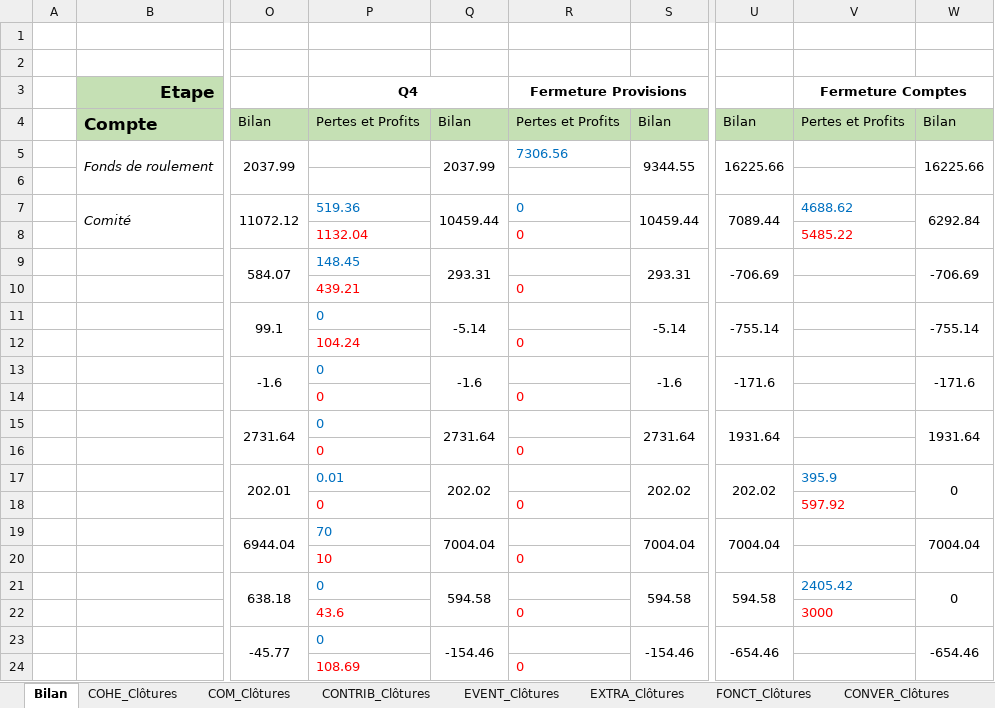
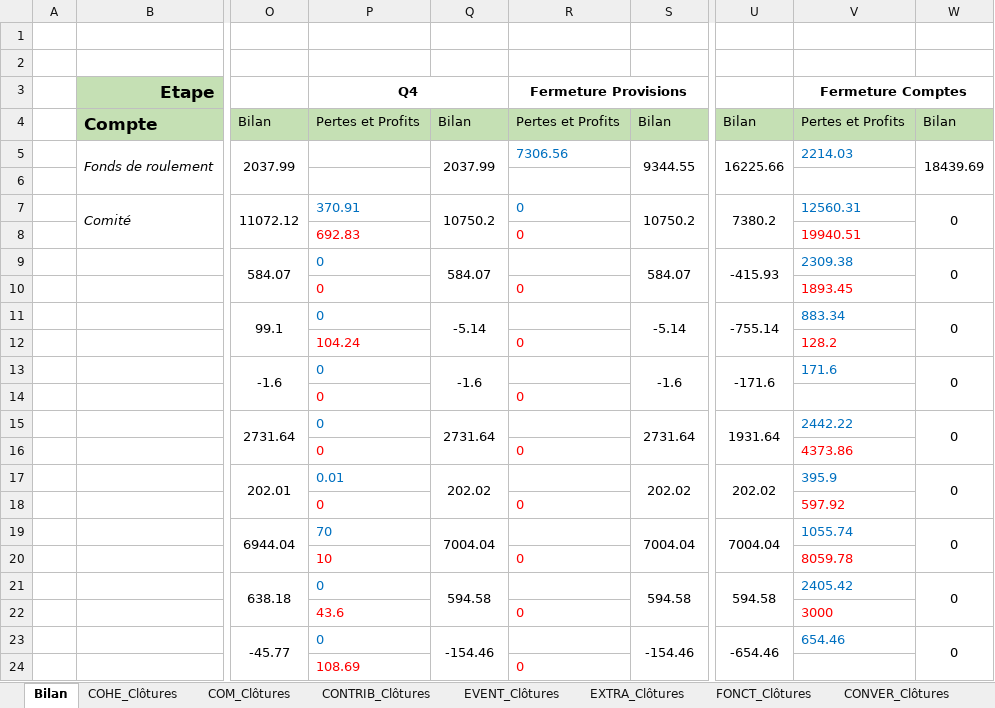
Before and after one commit to Tresorerie-UP/UPSecretrariat, an Excel workbook: 2 - Bilans/2021-2022/Unipoly_Bilan_Trimestriel_21-22.xlsx, sheet Bilan, drawn as a sheet; only a part is shown, gaps mark what is left out; values as stored, in another font and other column widths than the file's, no borders; the diff covers the shown part only; the diff names each change by its address in the sheet, - before the commit and + after, or states it on an @@ line.

Commit message:
Update Bilans

```diff
--- a/2 - Bilans/2021-2022/Unipoly_Bilan_Trimestriel_21-22.xlsx (sheet Bilan)
+++ b/2 - Bilans/2021-2022/Unipoly_Bilan_Trimestriel_21-22.xlsx (sheet Bilan)
-V5 (Fermeture Comptes): (empty)
+V5 (Fermeture Comptes): 2214.03
-W5: 16225.66
+W5: 18439.69
-P7 (Q4): 519.36
+P7 (Q4): 370.91
-Q7: 10459.44
+Q7: 10750.2
-S7: 10459.44
+S7: 10750.2
-U7: 7089.44
+U7: 7380.2
-V7 (Fermeture Comptes): 4688.62
+V7 (Fermeture Comptes): 12560.31
-W7: 6292.84
+W7: 0
-P8 (Q4): 1132.04
+P8 (Q4): 692.83
-V8 (Fermeture Comptes): 5485.22
+V8 (Fermeture Comptes): 19940.51
-P9 (Q4): 148.45
+P9 (Q4): 0
-Q9: 293.31
+Q9: 584.07
-S9: 293.31
+S9: 584.07
-U9: -706.69
+U9: -415.93
-V9 (Fermeture Comptes): (empty)
+V9 (Fermeture Comptes): 2309.38
-W9: -706.69
+W9: 0
-P10 (Q4): 439.21
+P10 (Q4): 0
-V10 (Fermeture Comptes): (empty)
+V10 (Fermeture Comptes): 1893.45
-V11 (Fermeture Comptes): (empty)
+V11 (Fermeture Comptes): 883.34
-W11: -755.14
+W11: 0
-V12 (Fermeture Comptes): (empty)
+V12 (Fermeture Comptes): 128.2
-V13 (Fermeture Comptes): (empty)
+V13 (Fermeture Comptes): 171.6
-W13: -171.6
+W13: 0
-V15 (Fermeture Comptes): (empty)
+V15 (Fermeture Comptes): 2442.22
-W15: 1931.64
+W15: 0
-V16 (Fermeture Comptes): (empty)
+V16 (Fermeture Comptes): 4373.86
-V19 (Fermeture Comptes): (empty)
+V19 (Fermeture Comptes): 1055.74
-W19: 7004.04
+W19: 0
-V20 (Fermeture Comptes): (empty)
+V20 (Fermeture Comptes): 8059.78
-V23 (Fermeture Comptes): (empty)
+V23 (Fermeture Comptes): 654.46
-W23: -654.46
+W23: 0
```
Also changed, not shown: 6 edited cells elsewhere in this sheet, 1 other file.
